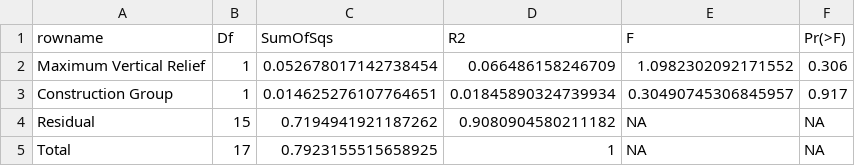
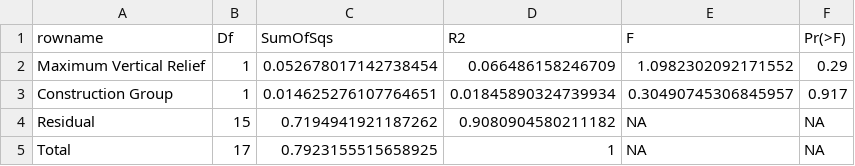
Before and after one commit to ClaisseLab/Peak-Performance, a CSV file: tables/ado_mod_18_table.csv, drawn as a sheet.

Commit message:
reorder groupings and changed spp vectors on NMDS to be standard 0.05 p value

```diff
--- a/tables/ado_mod_18_table.csv
+++ b/tables/ado_mod_18_table.csv
@@ -1,3 +1,3 @@
 rowname,Df,SumOfSqs,R2,F,Pr(>F)
-Maximum Vertical Relief,1,0.052678017142738454,0.066486158246709,1.0982302092171552,0.306
+Maximum Vertical Relief,1,0.052678017142738454,0.066486158246709,1.0982302092171552,0.29
 Construction Group,1,0.014625276107764651,0.01845890324739934,0.30490745306845957,0.917
```
Also changed, not shown: 5 other files.
